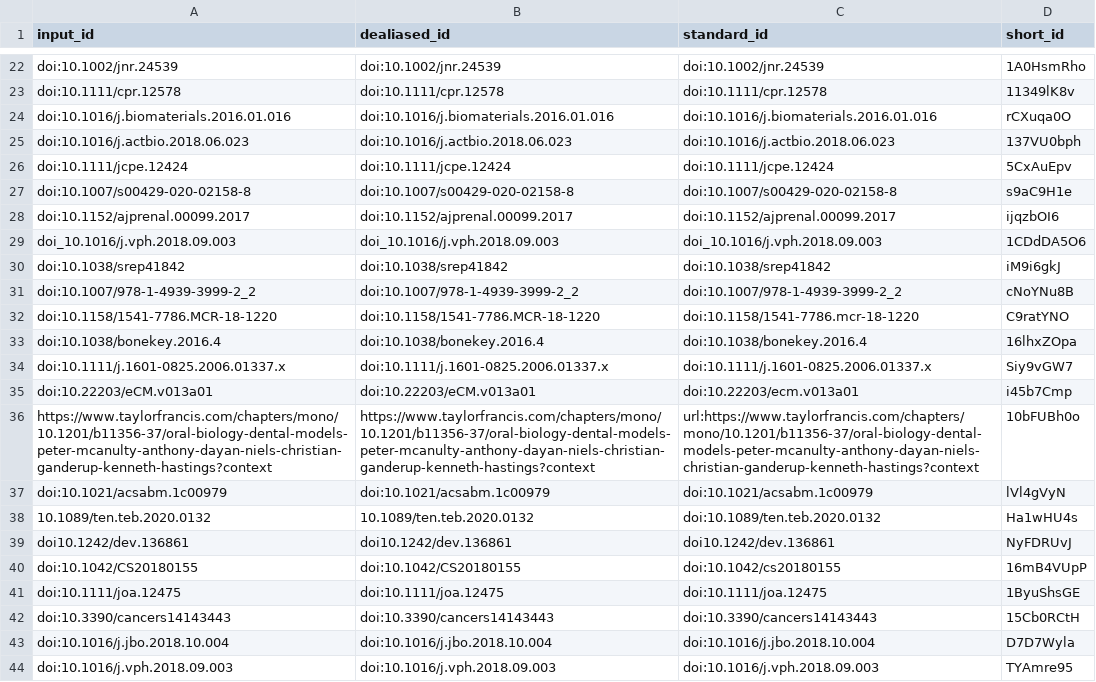
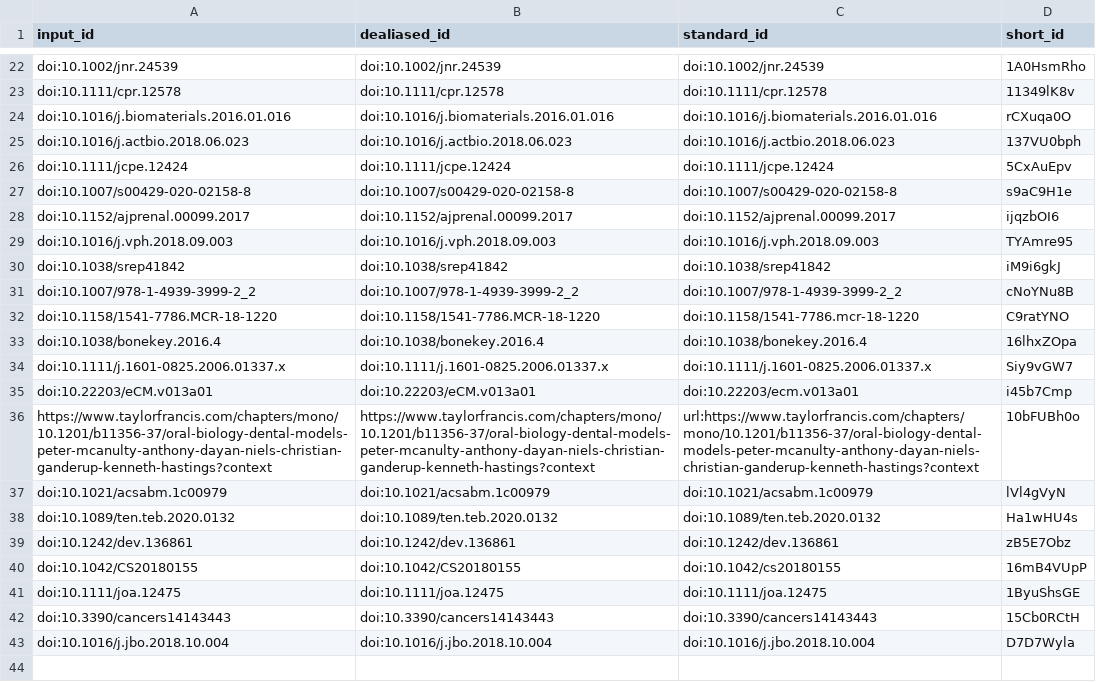
Before and after one commit to microct-ana-unibe-ch/microvasculature-manuscript, a TSV file: citations.tsv, drawn as a sheet; only a part is shown, gaps mark what is left out.

```diff
--- a/citations.tsv
+++ b/citations.tsv
@@ -28,3 +28,3 @@ doi:10.1007/s00429-020-02158-8	doi:10.1007/s00429-020-02158-8	doi:10.1007/s00429
 doi:10.1152/ajprenal.00099.2017	doi:10.1152/ajprenal.00099.2017	doi:10.1152/ajprenal.00099.2017	ijqzbOI6
-doi_10.1016/j.vph.2018.09.003	doi_10.1016/j.vph.2018.09.003	doi_10.1016/j.vph.2018.09.003	1CDdDA5O6
+doi:10.1016/j.vph.2018.09.003	doi:10.1016/j.vph.2018.09.003	doi:10.1016/j.vph.2018.09.003	TYAmre95
 doi:10.1038/srep41842	doi:10.1038/srep41842	doi:10.1038/srep41842	iM9i6gkJ
@@ -37,4 +37,4 @@ https://www.taylorfrancis.com/chapters/mono/10.1201/b11356-37/oral-biology-denta
 doi:10.1021/acsabm.1c00979	doi:10.1021/acsabm.1c00979	doi:10.1021/acsabm.1c00979	lVl4gVyN
-10.1089/ten.teb.2020.0132	10.1089/ten.teb.2020.0132	doi:10.1089/ten.teb.2020.0132	Ha1wHU4s
-doi10.1242/dev.136861	doi10.1242/dev.136861	doi10.1242/dev.136861	NyFDRUvJ
+doi:10.1089/ten.teb.2020.0132	doi:10.1089/ten.teb.2020.0132	doi:10.1089/ten.teb.2020.0132	Ha1wHU4s
+doi:10.1242/dev.136861	doi:10.1242/dev.136861	doi:10.1242/dev.136861	zB5E7Obz
 doi:10.1042/CS20180155	doi:10.1042/CS20180155	doi:10.1042/cs20180155	16mB4VUpP
@@ -43,2 +43 @@ doi:10.3390/cancers14143443	doi:10.3390/cancers14143443	doi:10.3390/cancers14143
 doi:10.1016/j.jbo.2018.10.004	doi:10.1016/j.jbo.2018.10.004	doi:10.1016/j.jbo.2018.10.004	D7D7Wyla
-doi:10.1016/j.vph.2018.09.003	doi:10.1016/j.vph.2018.09.003	doi:10.1016/j.vph.2018.09.003	TYAmre95
```
Also changed, not shown: 7 other files.
